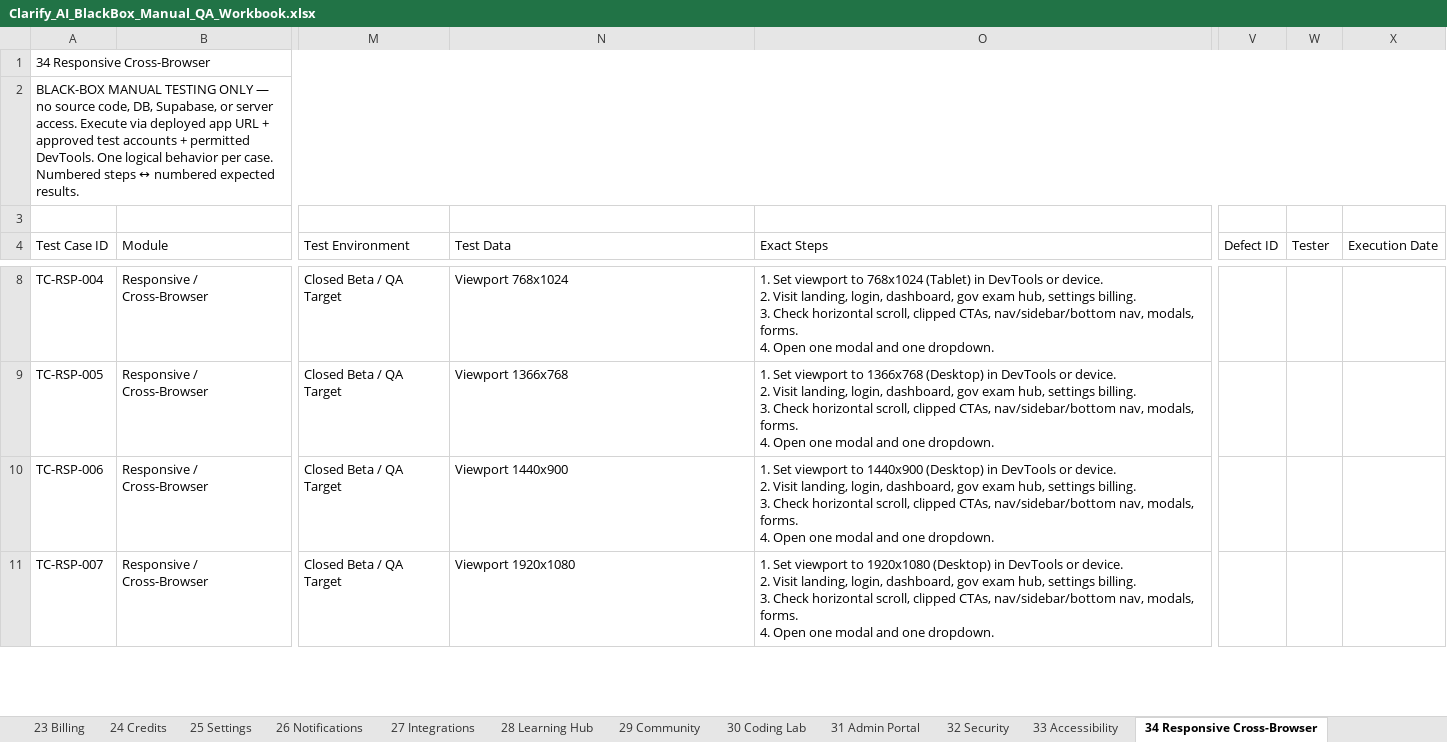
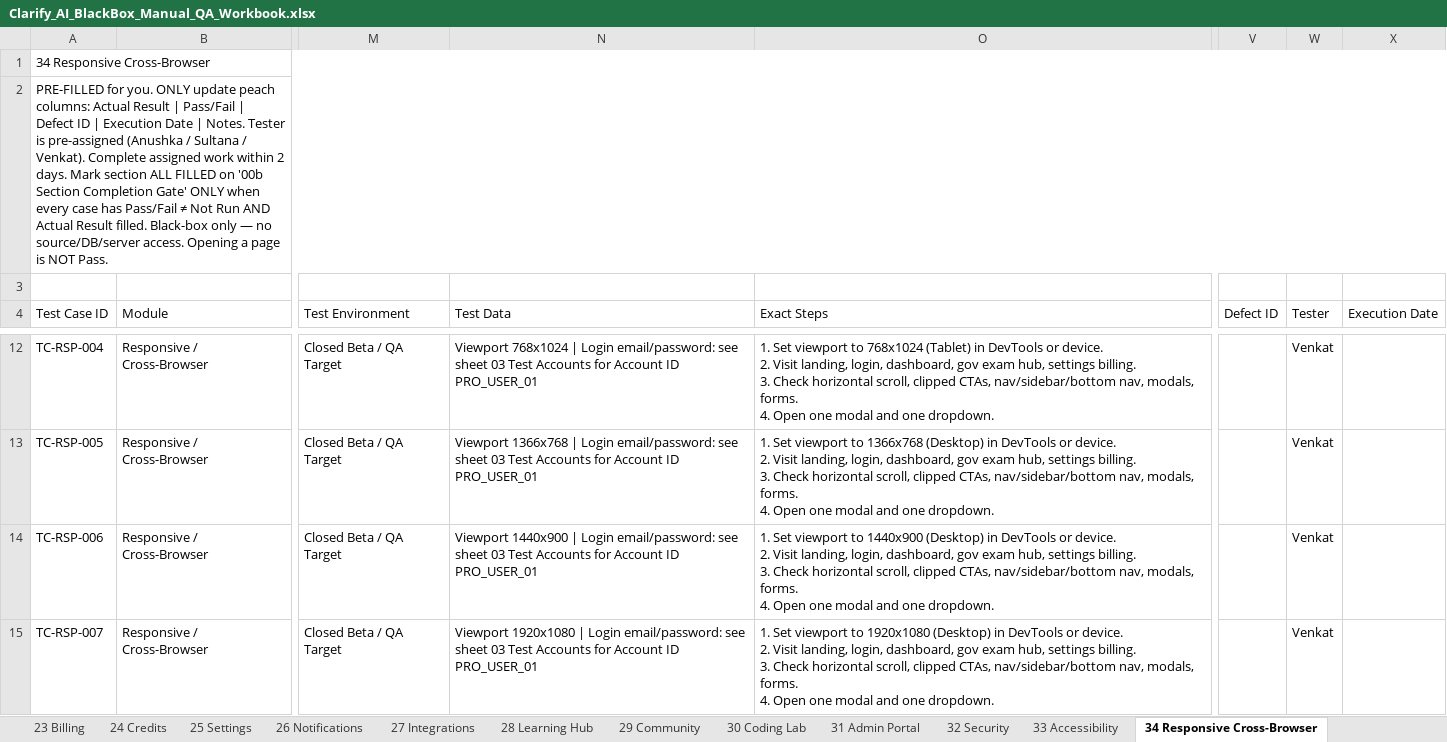
Before and after one commit to Clarifyy-Ai/clarity-assistant, an Excel workbook: Clarify_AI_BlackBox_Manual_QA_Workbook.xlsx, sheet 34 Responsive Cross-Browser, drawn as a sheet; only a part is shown, gaps mark what is left out; values as stored, in another font and other column widths than the file's, no cell formats; conditional formats not drawn; addresses are those after the commit; the diff covers the shown part only; the diff names each change by its address in the sheet, - before the commit and + after, or states it on an @@ line.

```diff
--- a/Clarify_AI_BlackBox_Manual_QA_Workbook.xlsx (sheet 34 Responsive Cross-Browser)
+++ b/Clarify_AI_BlackBox_Manual_QA_Workbook.xlsx (sheet 34 Responsive Cross-Browser)
-A2 (Test Case ID): BLACK-BOX MANUAL TESTING ONLY — no source code, DB, Supabase, or server access. Execute via deployed app URL + approved test accounts + permitted DevTools. One logical behavior per case. Numbered steps ↔ numbered expected results.
+A2 (Test Case ID): PRE-FILLED for you. ONLY update peach columns: Actual Result | Pass/Fail | Defect ID | Execution Date | Notes. Tester is pre-assigned (Anushka / Sultana / Venkat). Complete assigned work within 2 days. Mark section ALL FILLED on '00b Section Completion Gate' ONLY when every case has Pass/Fail ≠ Not Run AND Actual Result filled. Black-box only — no source/DB/server access. Opening a page is NOT Pass.
-N12 (Test Data): Viewport 768x1024
+N12 (Test Data): Viewport 768x1024 | Login email/password: see sheet 03 Test Accounts for Account ID PRO_USER_01
-W12:W15 (Tester): (empty)
+W12:W15 (Tester): Venkat
-N13 (Test Data): Viewport 1366x768
+N13 (Test Data): Viewport 1366x768 | Login email/password: see sheet 03 Test Accounts for Account ID PRO_USER_01
-N14 (Test Data): Viewport 1440x900
+N14 (Test Data): Viewport 1440x900 | Login email/password: see sheet 03 Test Accounts for Account ID PRO_USER_01
-N15 (Test Data): Viewport 1920x1080
+N15 (Test Data): Viewport 1920x1080 | Login email/password: see sheet 03 Test Accounts for Account ID PRO_USER_01
```
Also changed, not shown: 4 added rows, 4 removed rows and 6 edited cells elsewhere in this sheet, sheet 13 Government Exams, sheet 07 Authentication, sheet 10 Practice Coach, sheet 03 Test Accounts, sheet 31 Admin Portal, sheet 14 AI Coach Chatbot, 34 more sheets, other sheet tabs, cell formats, Clarify_AI_BlackBox_Manual_QA_Workbook_ASSIGNED.xlsx, 3 other files.
